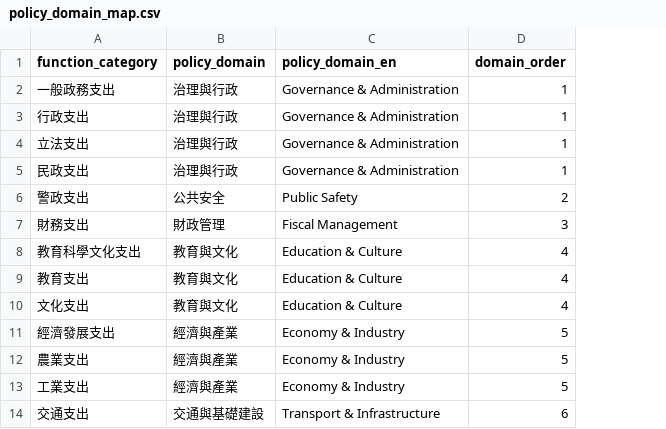
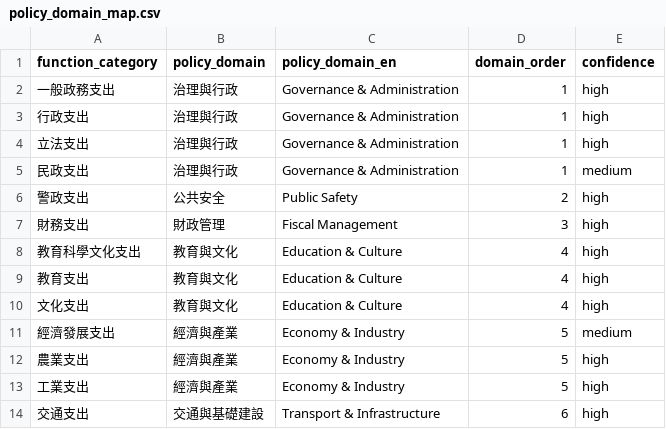
Before and after one commit to yuncidigital2018/Chiayi_City_Policy, a CSV file: config/policy_domain_map.csv, drawn as a sheet; only a part is shown; the diff names each change by its address in the sheet, - before the commit and + after, or states it on an @@ line.

Commit message:
feat: Phase 2 complete — agency map + confidence marking
- Add config/agency_policy_map.csv (13 agencies → policy domains)
- Add confidence levels (high/medium/low) to policy_domain_map.csv
- Extend domain_classifier.py: agency classification + confidence stats
- CLI classify now runs both function + agency classification
- Generate 4 output CSVs: classified, summary, agency_classified, agency_summary
- All mappings verified: 0 unmapped functions, 0 unmapped agencies

```diff
--- a/config/policy_domain_map.csv
+++ b/config/policy_domain_map.csv
+column E (confidence), rows 2-14: high | high | high | medium | high | high | high | high | high | medium | high | high | high
```
Also changed, not shown: data/processed/budget_by_policy_domain.csv, data/processed/budget_expenditure_classified.csv, 5 other files.
